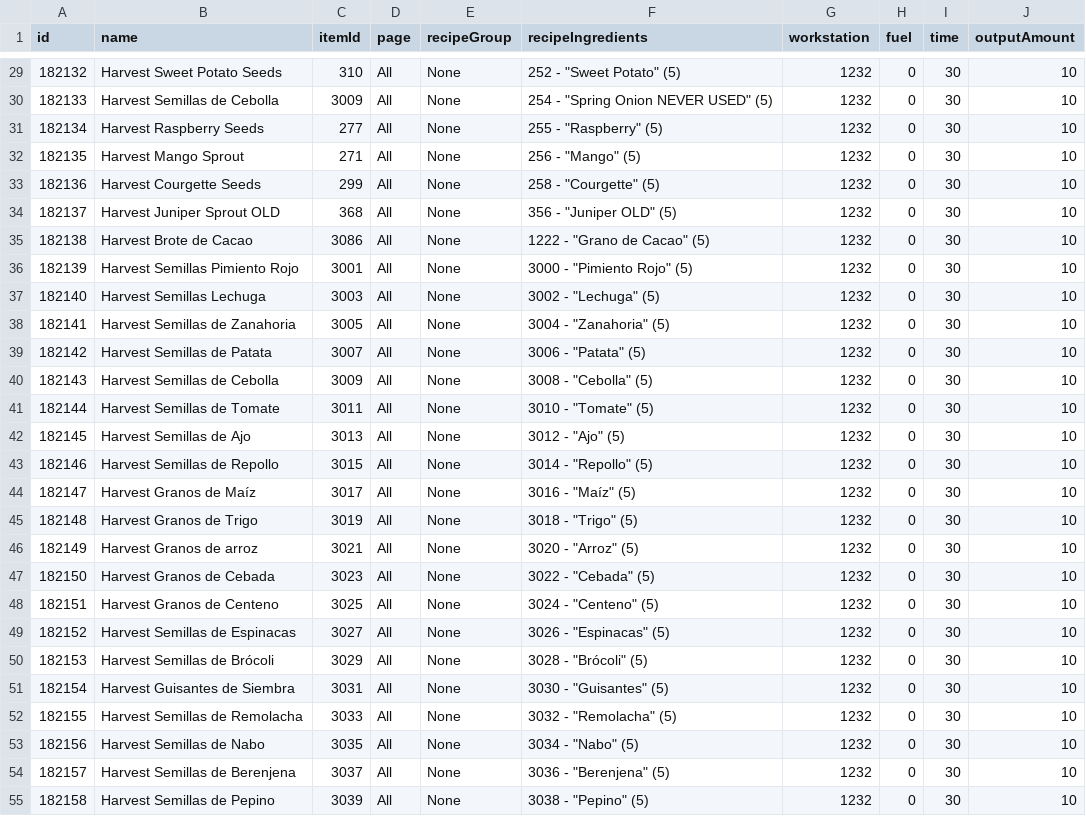
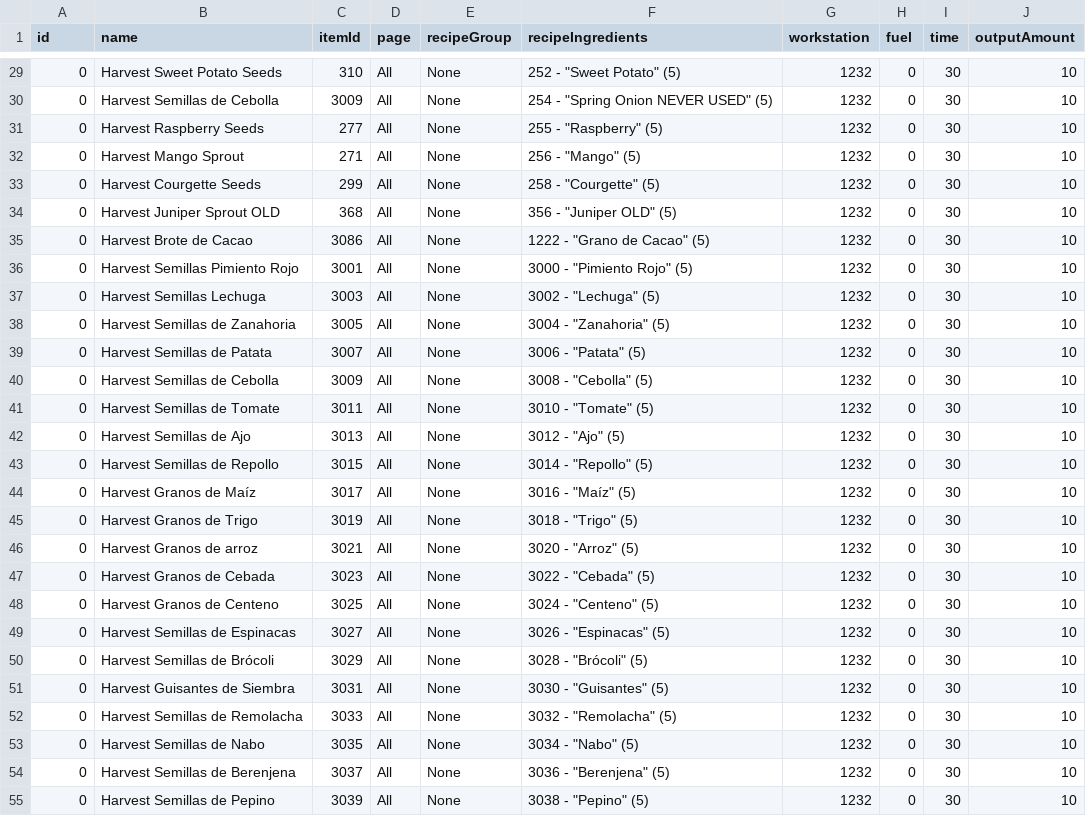
Before and after one commit to romanmatv/travelers-rest-bulk-mod, a CSV file: CustomItems/Example/SeedCraftingRecipesGenerated.csv, drawn as a sheet; only a part is shown, gaps mark what is left out; the diff covers the shown part only.

```diff
--- a/CustomItems/Example/SeedCraftingRecipesGenerated.csv
+++ b/CustomItems/Example/SeedCraftingRecipesGenerated.csv
@@ -29,27 +29,27 @@ id,name,itemId,page,recipeGroup,recipeIngredients,workstation,fuel,time,outputAm
-182132,Harvest Sweet Potato Seeds,310,All,None,"252 - ""Sweet Potato"" (5)",1232,0,30,10
-182133,Harvest Semillas de Cebolla,3009,All,None,"254 - ""Spring Onion NEVER USED"" (5)",1232,0,30,10
-182134,Harvest Raspberry Seeds,277,All,None,"255 - ""Raspberry"" (5)",1232,0,30,10
-182135,Harvest Mango Sprout,271,All,None,"256 - ""Mango"" (5)",1232,0,30,10
-182136,Harvest Courgette Seeds,299,All,None,"258 - ""Courgette"" (5)",1232,0,30,10
-182137,Harvest Juniper Sprout OLD,368,All,None,"356 - ""Juniper OLD"" (5)",1232,0,30,10
-182138,Harvest Brote de Cacao,3086,All,None,"1222 - ""Grano de Cacao"" (5)",1232,0,30,10
-182139,Harvest Semillas Pimiento Rojo,3001,All,None,"3000 - ""Pimiento Rojo"" (5)",1232,0,30,10
-182140,Harvest Semillas Lechuga,3003,All,None,"3002 - ""Lechuga"" (5)",1232,0,30,10
-182141,Harvest Semillas de Zanahoria,3005,All,None,"3004 - ""Zanahoria"" (5)",1232,0,30,10
-182142,Harvest Semillas de Patata,3007,All,None,"3006 - ""Patata"" (5)",1232,0,30,10
-182143,Harvest Semillas de Cebolla,3009,All,None,"3008 - ""Cebolla"" (5)",1232,0,30,10
-182144,Harvest Semillas de Tomate,3011,All,None,"3010 - ""Tomate"" (5)",1232,0,30,10
-182145,Harvest Semillas de Ajo,3013,All,None,"3012 - ""Ajo"" (5)",1232,0,30,10
-182146,Harvest Semillas de Repollo,3015,All,None,"3014 - ""Repollo"" (5)",1232,0,30,10
-182147,Harvest Granos de Maíz,3017,All,None,"3016 - ""Maíz"" (5)",1232,0,30,10
-182148,Harvest Granos de Trigo,3019,All,None,"3018 - ""Trigo"" (5)",1232,0,30,10
-182149,Harvest Granos de arroz,3021,All,None,"3020 - ""Arroz"" (5)",1232,0,30,10
-182150,Harvest Granos de Cebada,3023,All,None,"3022 - ""Cebada"" (5)",1232,0,30,10
-182151,Harvest Granos de Centeno,3025,All,None,"3024 - ""Centeno"" (5)",1232,0,30,10
-182152,Harvest Semillas de Espinacas,3027,All,None,"3026 - ""Espinacas"" (5)",1232,0,30,10
-182153,Harvest Semillas de Brócoli,3029,All,None,"3028 - ""Brócoli"" (5)",1232,0,30,10
-182154,Harvest Guisantes de Siembra,3031,All,None,"3030 - ""Guisantes"" (5)",1232,0,30,10
-182155,Harvest Semillas de Remolacha,3033,All,None,"3032 - ""Remolacha"" (5)",1232,0,30,10
-182156,Harvest Semillas de Nabo,3035,All,None,"3034 - ""Nabo"" (5)",1232,0,30,10
-182157,Harvest Semillas de Berenjena,3037,All,None,"3036 - ""Berenjena"" (5)",1232,0,30,10
-182158,Harvest Semillas de Pepino,3039,All,None,"3038 - ""Pepino"" (5)",1232,0,30,10
+0,Harvest Sweet Potato Seeds,310,All,None,"252 - ""Sweet Potato"" (5)",1232,0,30,10
+0,Harvest Semillas de Cebolla,3009,All,None,"254 - ""Spring Onion NEVER USED"" (5)",1232,0,30,10
+0,Harvest Raspberry Seeds,277,All,None,"255 - ""Raspberry"" (5)",1232,0,30,10
+0,Harvest Mango Sprout,271,All,None,"256 - ""Mango"" (5)",1232,0,30,10
+0,Harvest Courgette Seeds,299,All,None,"258 - ""Courgette"" (5)",1232,0,30,10
+0,Harvest Juniper Sprout OLD,368,All,None,"356 - ""Juniper OLD"" (5)",1232,0,30,10
+0,Harvest Brote de Cacao,3086,All,None,"1222 - ""Grano de Cacao"" (5)",1232,0,30,10
+0,Harvest Semillas Pimiento Rojo,3001,All,None,"3000 - ""Pimiento Rojo"" (5)",1232,0,30,10
+0,Harvest Semillas Lechuga,3003,All,None,"3002 - ""Lechuga"" (5)",1232,0,30,10
+0,Harvest Semillas de Zanahoria,3005,All,None,"3004 - ""Zanahoria"" (5)",1232,0,30,10
+0,Harvest Semillas de Patata,3007,All,None,"3006 - ""Patata"" (5)",1232,0,30,10
+0,Harvest Semillas de Cebolla,3009,All,None,"3008 - ""Cebolla"" (5)",1232,0,30,10
+0,Harvest Semillas de Tomate,3011,All,None,"3010 - ""Tomate"" (5)",1232,0,30,10
+0,Harvest Semillas de Ajo,3013,All,None,"3012 - ""Ajo"" (5)",1232,0,30,10
+0,Harvest Semillas de Repollo,3015,All,None,"3014 - ""Repollo"" (5)",1232,0,30,10
+0,Harvest Granos de Maíz,3017,All,None,"3016 - ""Maíz"" (5)",1232,0,30,10
+0,Harvest Granos de Trigo,3019,All,None,"3018 - ""Trigo"" (5)",1232,0,30,10
+0,Harvest Granos de arroz,3021,All,None,"3020 - ""Arroz"" (5)",1232,0,30,10
+0,Harvest Granos de Cebada,3023,All,None,"3022 - ""Cebada"" (5)",1232,0,30,10
+0,Harvest Granos de Centeno,3025,All,None,"3024 - ""Centeno"" (5)",1232,0,30,10
+0,Harvest Semillas de Espinacas,3027,All,None,"3026 - ""Espinacas"" (5)",1232,0,30,10
+0,Harvest Semillas de Brócoli,3029,All,None,"3028 - ""Brócoli"" (5)",1232,0,30,10
+0,Harvest Guisantes de Siembra,3031,All,None,"3030 - ""Guisantes"" (5)",1232,0,30,10
+0,Harvest Semillas de Remolacha,3033,All,None,"3032 - ""Remolacha"" (5)",1232,0,30,10
+0,Harvest Semillas de Nabo,3035,All,None,"3034 - ""Nabo"" (5)",1232,0,30,10
+0,Harvest Semillas de Berenjena,3037,All,None,"3036 - ""Berenjena"" (5)",1232,0,30,10
+0,Harvest Semillas de Pepino,3039,All,None,"3038 - ""Pepino"" (5)",1232,0,30,10
```
Also changed, not shown: 53 edited cells elsewhere in this file, CustomItems/Example/craftAmosRecipes.csv, CustomItems/Example/itemList1.csv, 9 other files.
